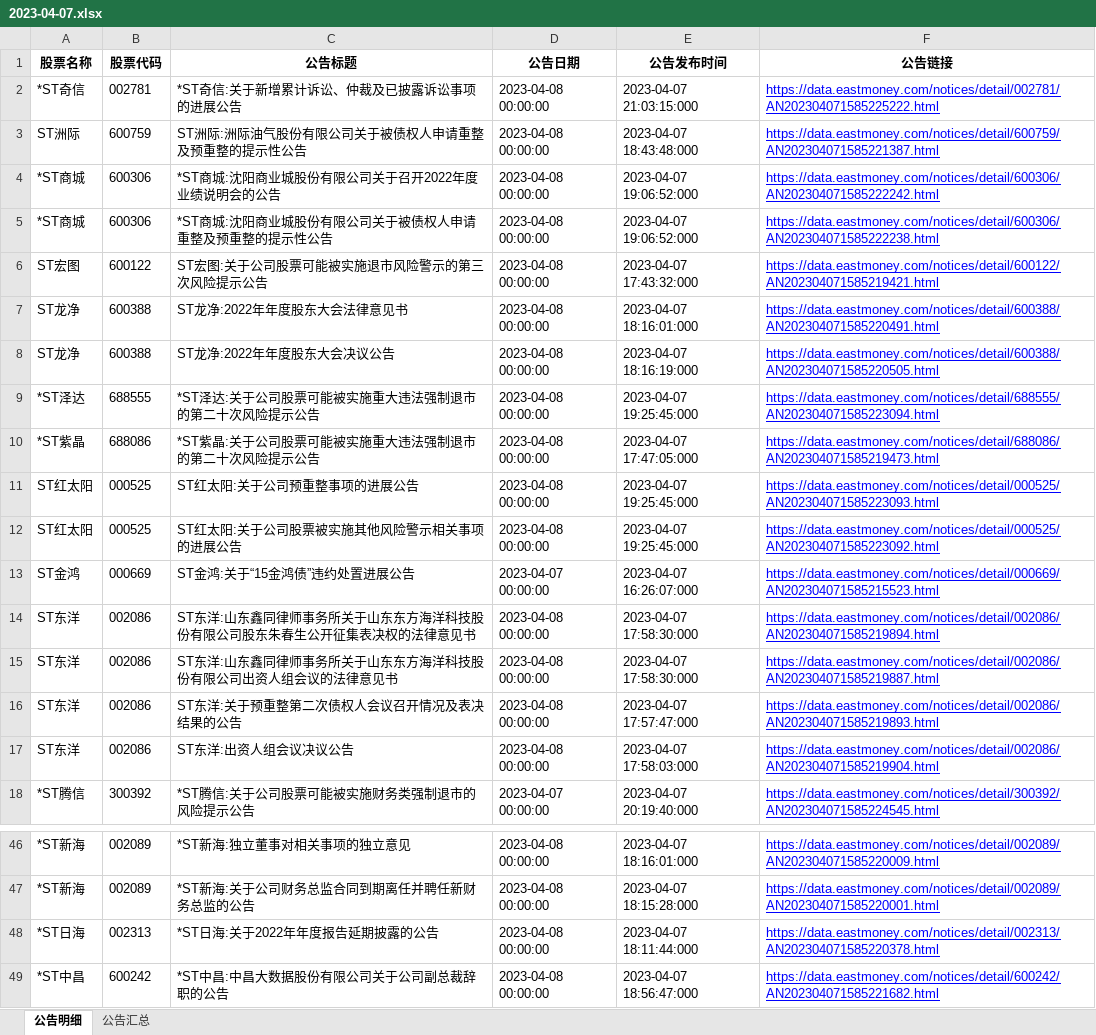
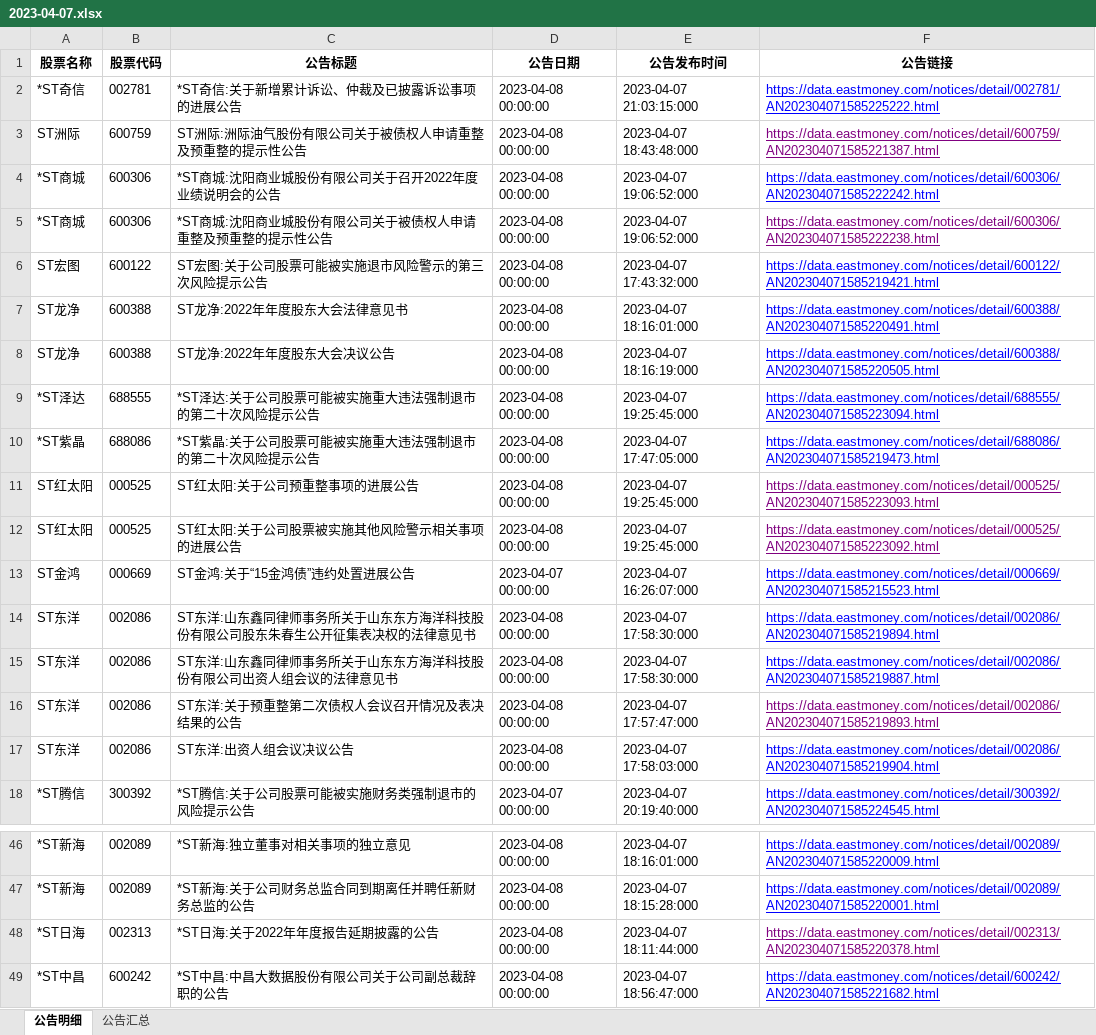
Before and after one commit to jackluson/fund-net-worth-crawler, an Excel workbook: data/st_notices/2023-04-07.xlsx, sheet 公告明细, drawn as a sheet; only a part is shown, gaps mark what is left out; values as stored, in another font and other column widths than the file's, no borders; the diff names each change by its address in the sheet, - before the commit and + after, or states it on an @@ line.

Commit message:
data: add 2023-04-09 notices

```diff
--- a/data/st_notices/2023-04-07.xlsx (sheet 公告明细)
+++ b/data/st_notices/2023-04-07.xlsx (sheet 公告明细)
-F3 text colour: #0000FF
+F3 text colour: #800080
-F5 text colour: #0000FF
+F5 text colour: #800080
-F11:F12 text colour: #0000FF
+F11:F12 text colour: #800080
-F16 text colour: #0000FF
+F16 text colour: #800080
-F48 text colour: #0000FF
+F48 text colour: #800080
```
Also changed, not shown: 5 other files.
